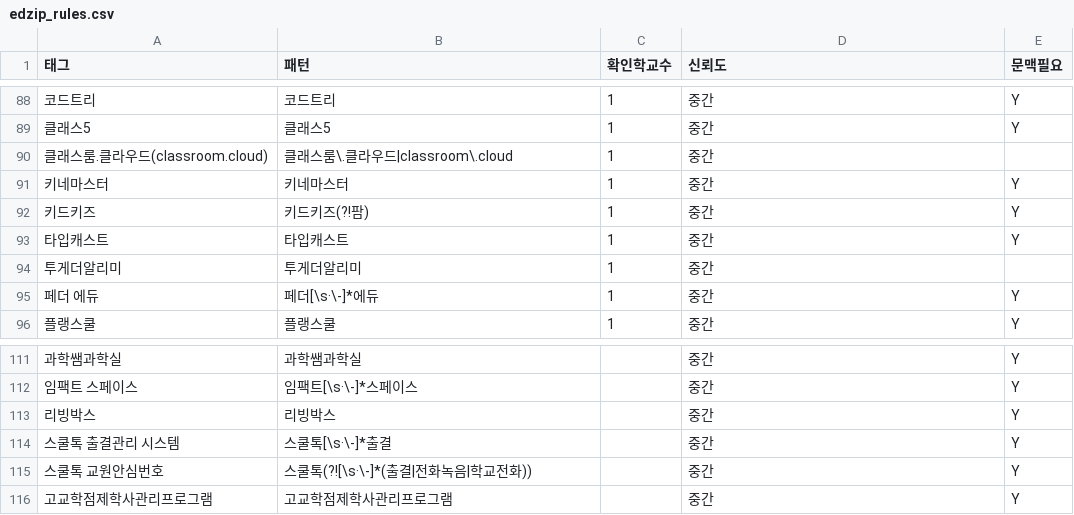
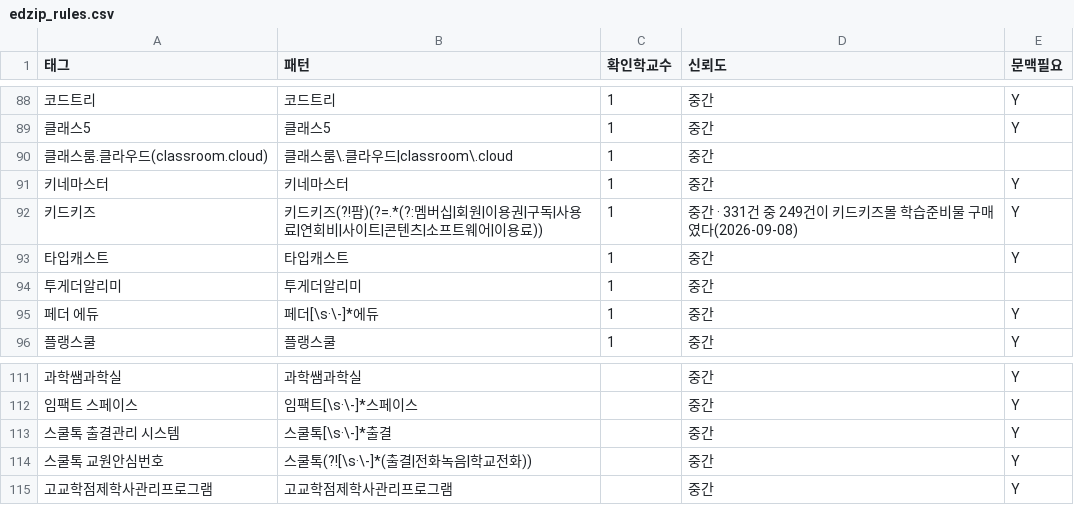
Before and after one commit to theflight001/school-edtech, a CSV file: edzip_rules.csv, drawn as a sheet; only a part is shown, gaps mark what is left out; the diff names each change by its address in the sheet, - before the commit and + after, or states it on an @@ line.

```diff
--- a/edzip_rules.csv
+++ b/edzip_rules.csv
-B92 (패턴): 키드키즈(?!팜)
+B92 (패턴): 키드키즈(?!팜)(?=.*(?:멤버십|회원|이용권|구독|사용료|연회비|사이트|콘텐츠|소프트웨어|이용료))
-D92 (신뢰도): 중간
+D92 (신뢰도): 중간 · 331건 중 249건이 키드키즈몰 학습준비물 구매였다(2026-09-08)
-row 113: 리빙박스 | 리빙박스 |  | 중간 | Y
```
Also changed, not shown: 수집현황.csv, 8 other files.
